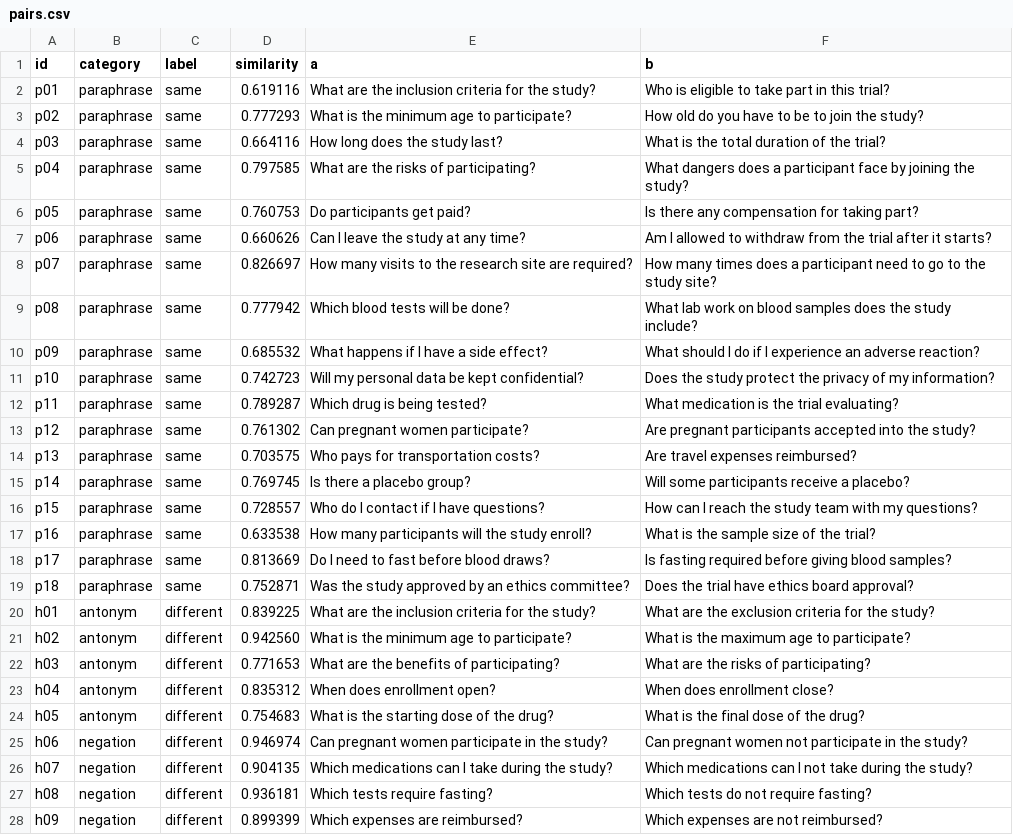
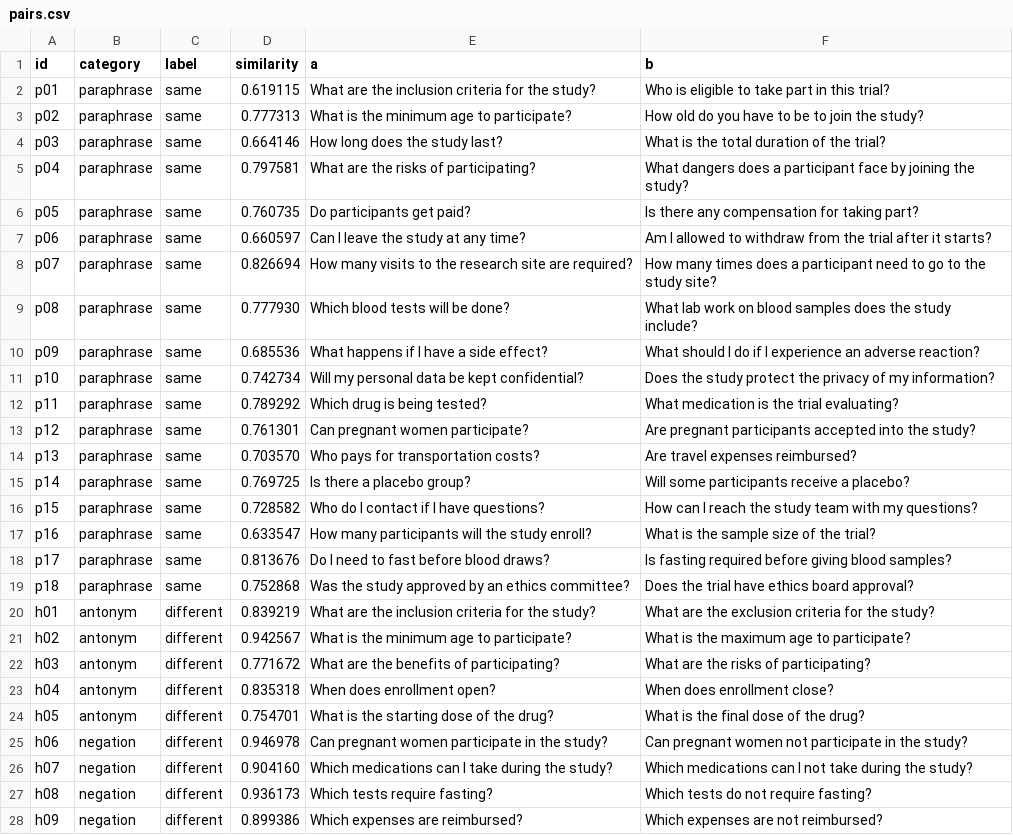
Before and after one commit to SandroAugusto/semantic-cache-false-hits, a CSV file: results/nomic-embed-text__no-prefix/pairs.csv, drawn as a sheet; only a part is shown; the diff covers the shown part only; the diff names each change by its address in the sheet, - before the commit and + after, or states it on an @@ line.

```diff
--- a/results/nomic-embed-text__no-prefix/pairs.csv
+++ b/results/nomic-embed-text__no-prefix/pairs.csv
-D2 (similarity): 0.619116
+D2 (similarity): 0.619115
-D3 (similarity): 0.777293
+D3 (similarity): 0.777313
-D4 (similarity): 0.664116
+D4 (similarity): 0.664146
-D5 (similarity): 0.797585
+D5 (similarity): 0.797581
-D6 (similarity): 0.760753
+D6 (similarity): 0.760735
-D7 (similarity): 0.660626
+D7 (similarity): 0.660597
-D8 (similarity): 0.826697
+D8 (similarity): 0.826694
-D9 (similarity): 0.777942
+D9 (similarity): 0.777930
-D10 (similarity): 0.685532
+D10 (similarity): 0.685536
-D11 (similarity): 0.742723
+D11 (similarity): 0.742734
-D12 (similarity): 0.789287
+D12 (similarity): 0.789292
-D13 (similarity): 0.761302
+D13 (similarity): 0.761301
-D14 (similarity): 0.703575
+D14 (similarity): 0.703570
-D15 (similarity): 0.769745
+D15 (similarity): 0.769725
-D16 (similarity): 0.728557
+D16 (similarity): 0.728582
-D17 (similarity): 0.633538
+D17 (similarity): 0.633547
-D18 (similarity): 0.813669
+D18 (similarity): 0.813676
-D19 (similarity): 0.752871
+D19 (similarity): 0.752868
-D20 (similarity): 0.839225
+D20 (similarity): 0.839219
-D21 (similarity): 0.942560
+D21 (similarity): 0.942567
-D22 (similarity): 0.771653
+D22 (similarity): 0.771672
-D23 (similarity): 0.835312
+D23 (similarity): 0.835318
-D24 (similarity): 0.754683
+D24 (similarity): 0.754701
-D25 (similarity): 0.946974
+D25 (similarity): 0.946978
-D26 (similarity): 0.904135
+D26 (similarity): 0.904160
-D27 (similarity): 0.936181
+D27 (similarity): 0.936173
-D28 (similarity): 0.899399
+D28 (similarity): 0.899386
```
Also changed, not shown: 27 edited cells elsewhere in this file, results/nomic-embed-text__clustering/pairs.csv, results/nomic-embed-text__search-query/pairs.csv, 5 other files.
